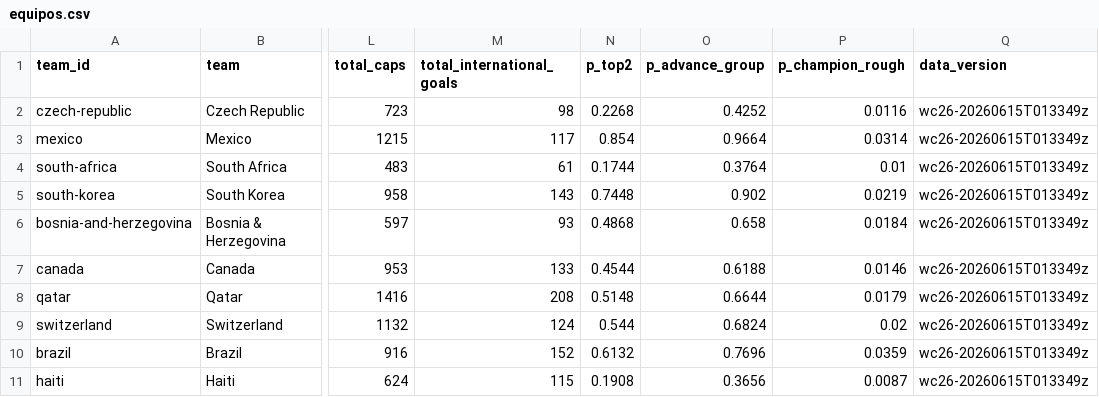
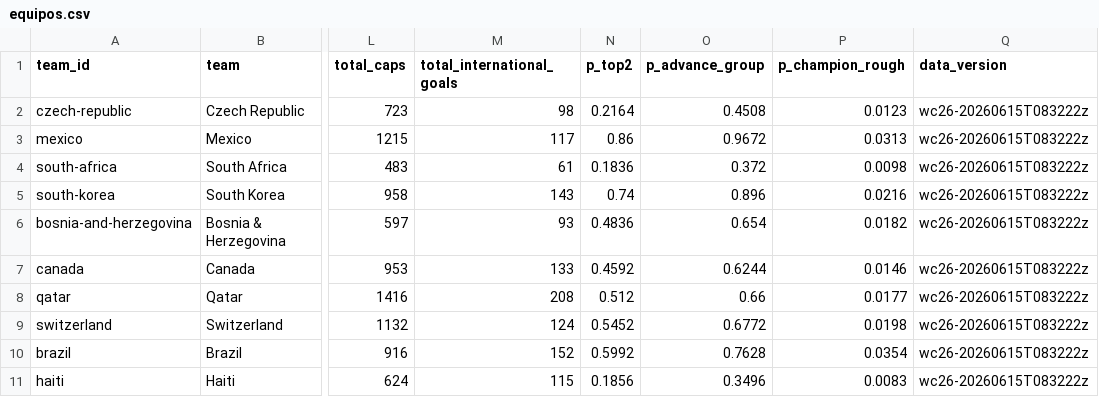
Before and after one commit to diegomezapy/copa_mundial_probabilidades, a CSV file: data/sheets/equipos.csv, drawn as a sheet; only a part is shown, gaps mark what is left out; the diff covers the shown part only; the diff names each change by its address in the sheet, - before the commit and + after, or states it on an @@ line.

```diff
--- a/data/sheets/equipos.csv
+++ b/data/sheets/equipos.csv
-N2 (p_top2): 0.2268
+N2 (p_top2): 0.2164
-O2 (p_advance_group): 0.4252
+O2 (p_advance_group): 0.4508
-P2 (p_champion_rough): 0.0116
+P2 (p_champion_rough): 0.0123
-Q2:Q11 (data_version): wc26-20260615T013349z
+Q2:Q11 (data_version): wc26-20260615T083222z
-N3 (p_top2): 0.854
+N3 (p_top2): 0.86
-O3 (p_advance_group): 0.9664
+O3 (p_advance_group): 0.9672
-P3 (p_champion_rough): 0.0314
+P3 (p_champion_rough): 0.0313
-N4 (p_top2): 0.1744
+N4 (p_top2): 0.1836
-O4 (p_advance_group): 0.3764
+O4 (p_advance_group): 0.372
-P4 (p_champion_rough): 0.01
+P4 (p_champion_rough): 0.0098
-N5 (p_top2): 0.7448
+N5 (p_top2): 0.74
-O5 (p_advance_group): 0.902
+O5 (p_advance_group): 0.896
-P5 (p_champion_rough): 0.0219
+P5 (p_champion_rough): 0.0216
-N6 (p_top2): 0.4868
+N6 (p_top2): 0.4836
-O6 (p_advance_group): 0.658
+O6 (p_advance_group): 0.654
-P6 (p_champion_rough): 0.0184
+P6 (p_champion_rough): 0.0182
-N7 (p_top2): 0.4544
+N7 (p_top2): 0.4592
-O7 (p_advance_group): 0.6188
+O7 (p_advance_group): 0.6244
-N8 (p_top2): 0.5148
+N8 (p_top2): 0.512
-O8 (p_advance_group): 0.6644
+O8 (p_advance_group): 0.66
-P8 (p_champion_rough): 0.0179
+P8 (p_champion_rough): 0.0177
-N9 (p_top2): 0.544
+N9 (p_top2): 0.5452
-O9 (p_advance_group): 0.6824
+O9 (p_advance_group): 0.6772
-P9 (p_champion_rough): 0.02
+P9 (p_champion_rough): 0.0198
-N10 (p_top2): 0.6132
+N10 (p_top2): 0.5992
-O10 (p_advance_group): 0.7696
+O10 (p_advance_group): 0.7628
-P10 (p_champion_rough): 0.0359
+P10 (p_champion_rough): 0.0354
-N11 (p_top2): 0.1908
+N11 (p_top2): 0.1856
-O11 (p_advance_group): 0.3656
+O11 (p_advance_group): 0.3496
-P11 (p_champion_rough): 0.0087
+P11 (p_champion_rough): 0.0083
```
Also changed, not shown: 161 edited cells elsewhere in this file, data/sheets/historico_copas.csv, data/sheets/historico_goleadores.csv, 7 other files.
